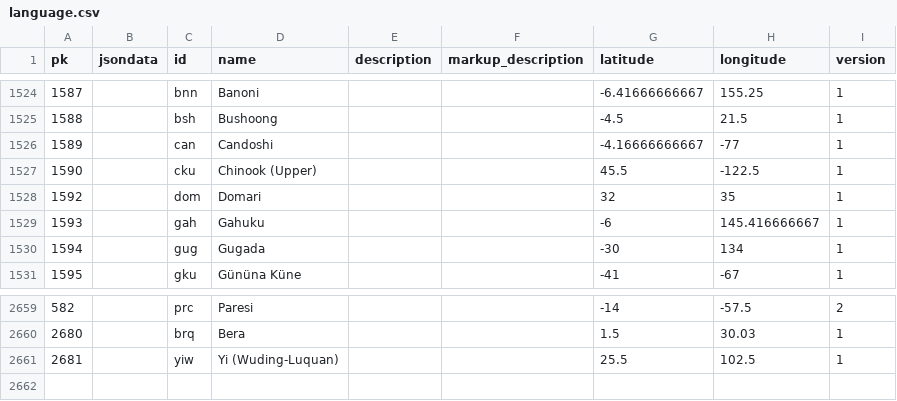
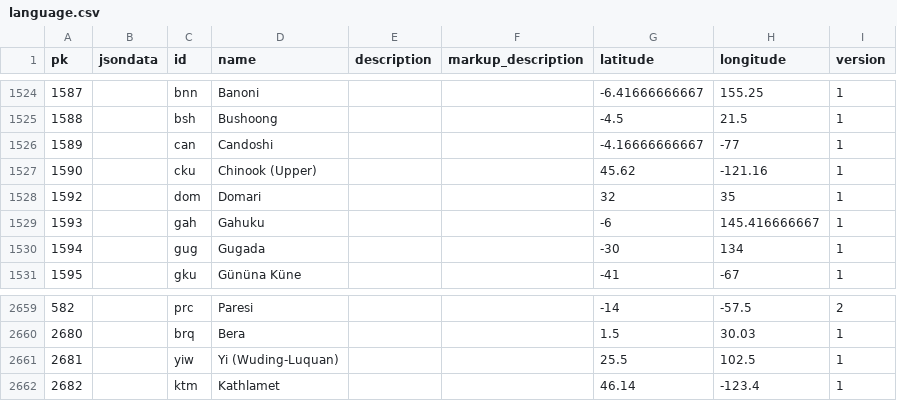
Before and after one commit to cldf-datasets/wals, a CSV file: raw/language.csv, drawn as a sheet; only a part is shown, gaps mark what is left out.

```diff
--- a/raw/language.csv
+++ b/raw/language.csv
@@ -1526,3 +1526,3 @@ pk,jsondata,id,name,description,markup_description,latitude,longitude,version
 1589,,can,Candoshi,,,-4.16666666667,-77,1
-1590,,cku,Chinook (Upper),,,45.5,-122.5,1
+1590,,cku,Chinook (Upper),,,45.62,-121.16,1
 1592,,dom,Domari,,,32,35,1
@@ -2661 +2661,2 @@ pk,jsondata,id,name,description,markup_description,latitude,longitude,version
 2681,,yiw,Yi (Wuding-Luquan),,,25.5,102.5,1
+2682,,ktm,Kathlamet,,,46.14,-123.4,1
```
Also changed, not shown: raw/identifier.csv, raw/languageidentifier.csv, 4 other files.
